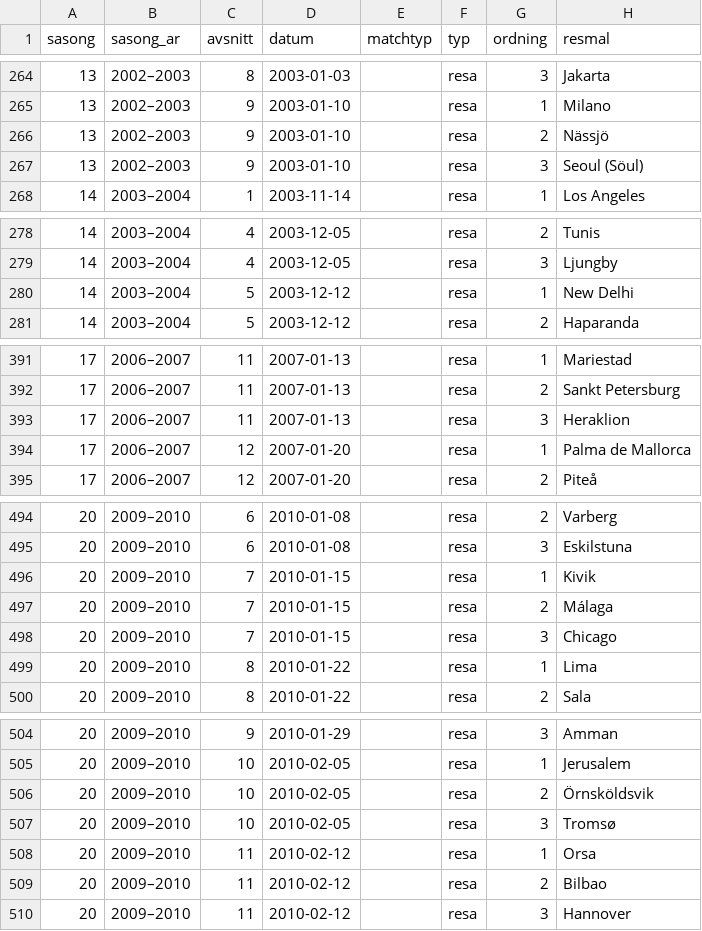
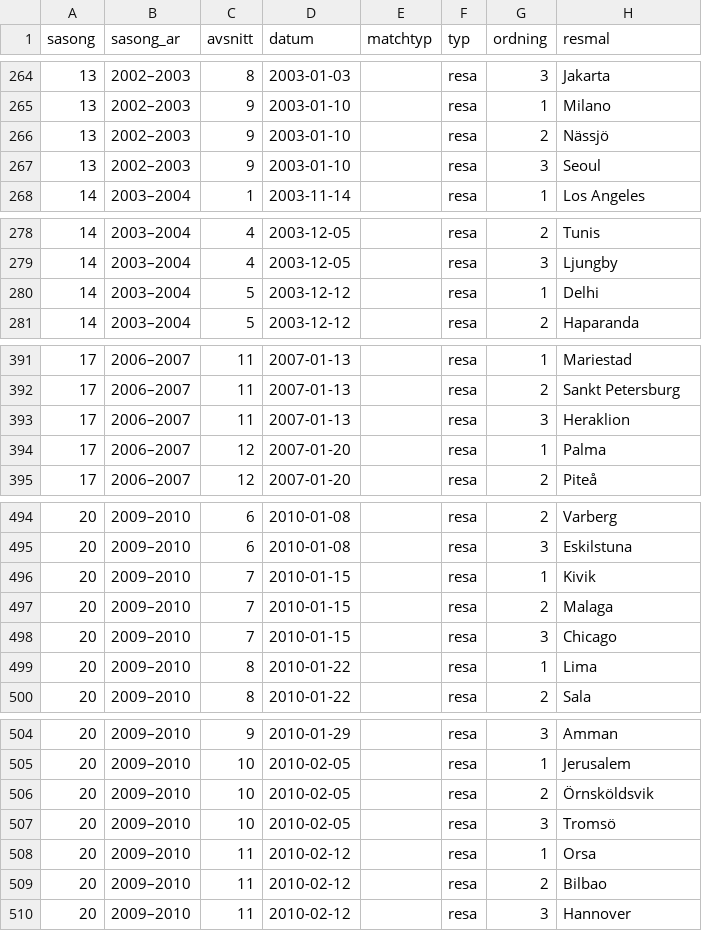
Before and after one commit to richarduggelberg/ontrack, a CSV file: data/resmal.csv, drawn as a sheet; only a part is shown, gaps mark what is left out; the diff covers the shown part only.

Commit message:
Merge duplicate place spellings; fix 3 more misclassifications
- build_resmal_csv.py: PLACE_ALIASES canonicalizes 12 spelling variants
  (Bombay/Bombay (Mumbai), Hong Kong/Hongkong, Krakow/Kraków,
  Gdansk/Gdańsk, Montreal/Montréal, Tromsö/Tromsø, Malaga/Málaga,
  Ålborg/Ålborg (Aalborg), Seoul/Seoul (Söul), Palma/Palma de Mallorca,
  Washington/Washington D.C., Delhi/New Delhi) so historical counts
  aren't split across both spellings
- classify_destinations.py: fix Nimis (Kullaberg sculpture -> Sweden,
  was matched to a same-named Italian town), Vitön (Höga Kusten island
  -> Sweden, was matched to Norway), and reclassify Istanbul as Europe
  since its major sights sit on the European side of the Bosphorus

```diff
--- a/data/resmal.csv
+++ b/data/resmal.csv
@@ -266,3 +266,3 @@ sasong,sasong_ar,avsnitt,datum,matchtyp,typ,ordning,resmal
 13,2002–2003,9,2003-01-10,,resa,2,Nässjö
-13,2002–2003,9,2003-01-10,,resa,3,Seoul (Söul)
+13,2002–2003,9,2003-01-10,,resa,3,Seoul
 14,2003–2004,1,2003-11-14,,resa,1,Los Angeles
@@ -279,3 +279,3 @@ sasong,sasong_ar,avsnitt,datum,matchtyp,typ,ordning,resmal
 14,2003–2004,4,2003-12-05,,resa,3,Ljungby
-14,2003–2004,5,2003-12-12,,resa,1,New Delhi
+14,2003–2004,5,2003-12-12,,resa,1,Delhi
 14,2003–2004,5,2003-12-12,,resa,2,Haparanda
@@ -393,3 +393,3 @@ sasong,sasong_ar,avsnitt,datum,matchtyp,typ,ordning,resmal
 17,2006–2007,11,2007-01-13,,resa,3,Heraklion
-17,2006–2007,12,2007-01-20,,resa,1,Palma de Mallorca
+17,2006–2007,12,2007-01-20,,resa,1,Palma
 17,2006–2007,12,2007-01-20,,resa,2,Piteå
@@ -496,3 +496,3 @@ sasong,sasong_ar,avsnitt,datum,matchtyp,typ,ordning,resmal
 20,2009–2010,7,2010-01-15,,resa,1,Kivik
-20,2009–2010,7,2010-01-15,,resa,2,Málaga
+20,2009–2010,7,2010-01-15,,resa,2,Malaga
 20,2009–2010,7,2010-01-15,,resa,3,Chicago
@@ -506,3 +506,3 @@ sasong,sasong_ar,avsnitt,datum,matchtyp,typ,ordning,resmal
 20,2009–2010,10,2010-02-05,,resa,2,Örnsköldsvik
-20,2009–2010,10,2010-02-05,,resa,3,Tromsø
+20,2009–2010,10,2010-02-05,,resa,3,Tromsö
 20,2009–2010,11,2010-02-12,,resa,1,Orsa
```
Also changed, not shown: 16 edited cells elsewhere in this file, data/resmal_regions.csv, 3 other files.
